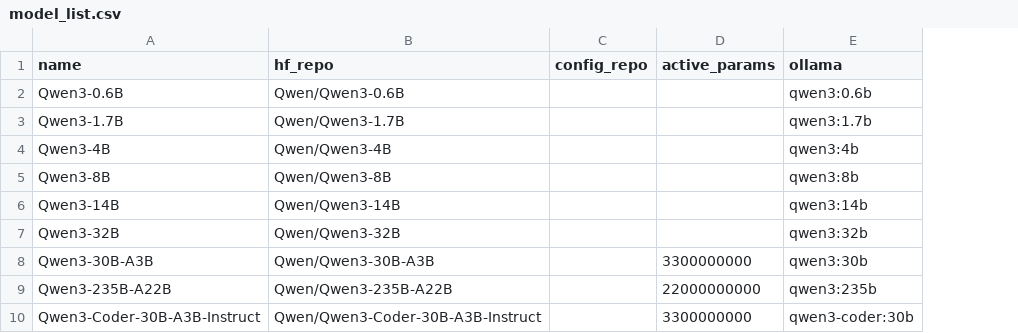
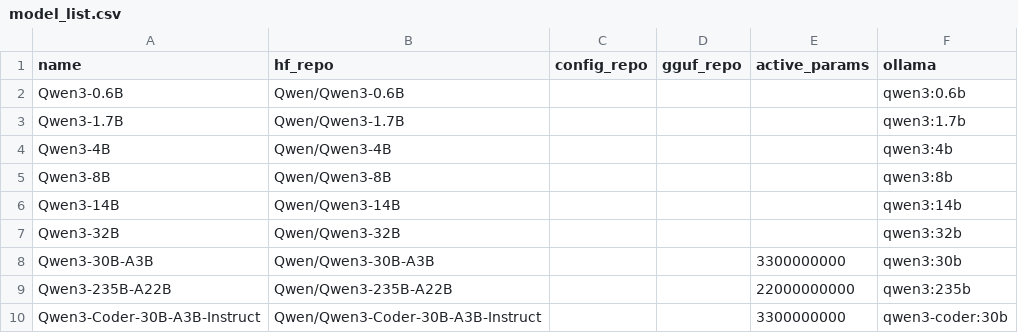
Before and after one commit to hartmanjd/localtune, a CSV file: scripts/model_list.csv, drawn as a sheet; only a part is shown; the diff names each change by its address in the sheet, - before the commit and + after, or states it on an @@ line.

```diff
--- a/scripts/model_list.csv
+++ b/scripts/model_list.csv
+column D (gguf_repo), empty
```
Also changed, not shown: 1 other file.
